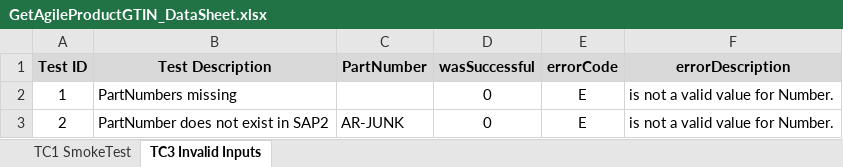
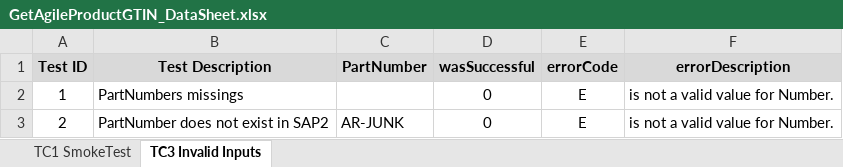
Before and after one commit to derowe/Agile-REST-Function-SQA, an Excel workbook: DataSheets/GetAgileProductGTIN_DataSheet.xlsx, sheet TC3 Invalid Inputs, drawn as a sheet; values as stored, in another font and other column widths than the file's, no borders; the diff names each change by its address in the sheet, - before the commit and + after, or states it on an @@ line.

```diff
--- a/DataSheets/GetAgileProductGTIN_DataSheet.xlsx (sheet TC3 Invalid Inputs)
+++ b/DataSheets/GetAgileProductGTIN_DataSheet.xlsx (sheet TC3 Invalid Inputs)
-B2 (Test Description): PartNumbers missing
+B2 (Test Description): PartNumbers missings
```
Also changed, not shown: 1 other file.
